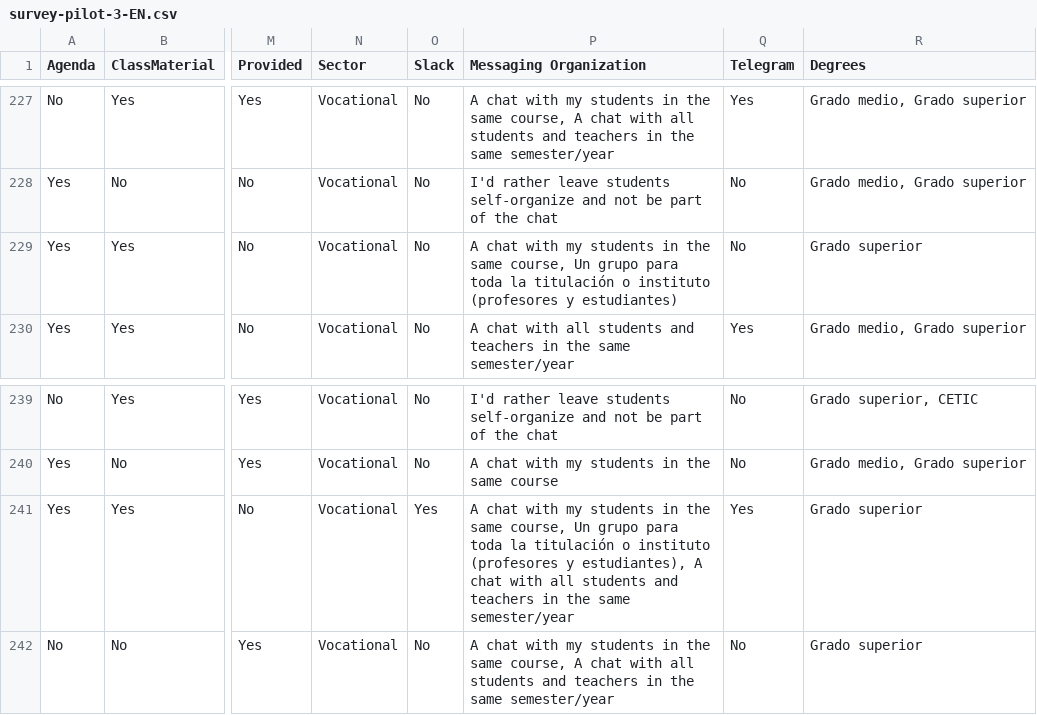
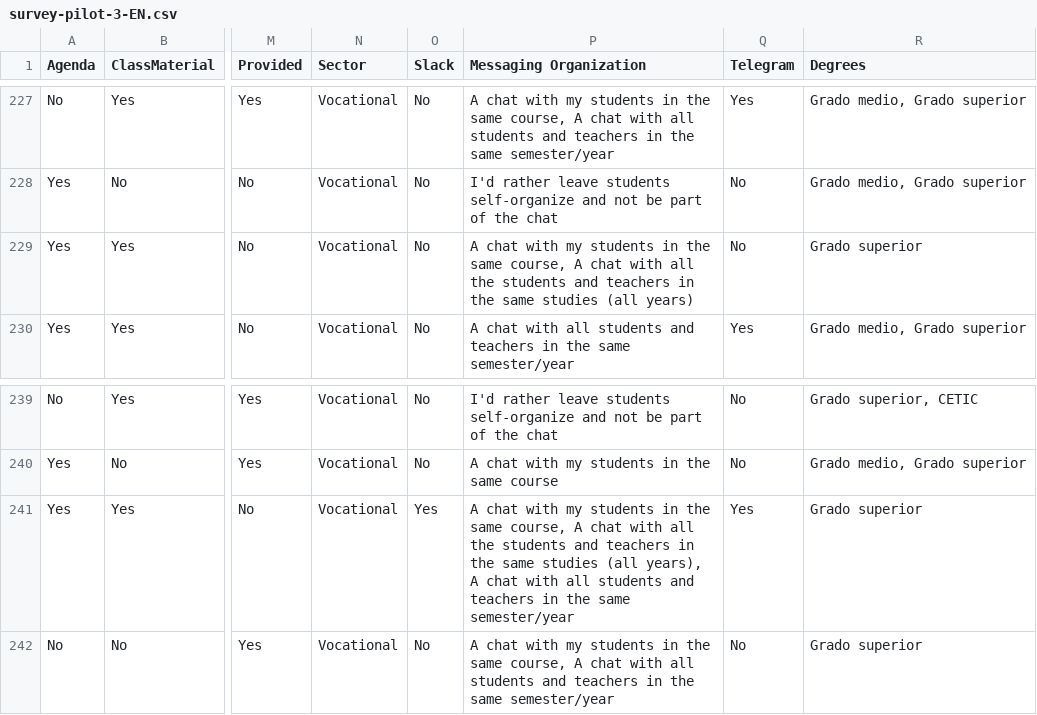
Before and after one commit to JJ/edubots-paper, a CSV file: data/survey-pilot-3-EN.csv, drawn as a sheet; only a part is shown, gaps mark what is left out; the diff covers the shown part only; the diff names each change by its address in the sheet, - before the commit and + after, or states it on an @@ line.

Commit message:
Updates data and scripts for messaging organization refs #13

```diff
--- a/data/survey-pilot-3-EN.csv
+++ b/data/survey-pilot-3-EN.csv
-P229 (Messaging Organization): …same course, Un grupo para toda la titulación o instituto (profesores y estudiantes)
+P229 (Messaging Organization): …same course, A chat with all the students and teachers in the same studies (all years)
-P241 (Messaging Organization): …same course, Un grupo para toda la titulación o instituto (profesores y estudiantes), A chat…
+P241 (Messaging Organization): …same course, A chat with all the students and teachers in the same studies (all years), A chat…
```
Also changed, not shown: 16 edited cells elsewhere in this file, 1 other file.
